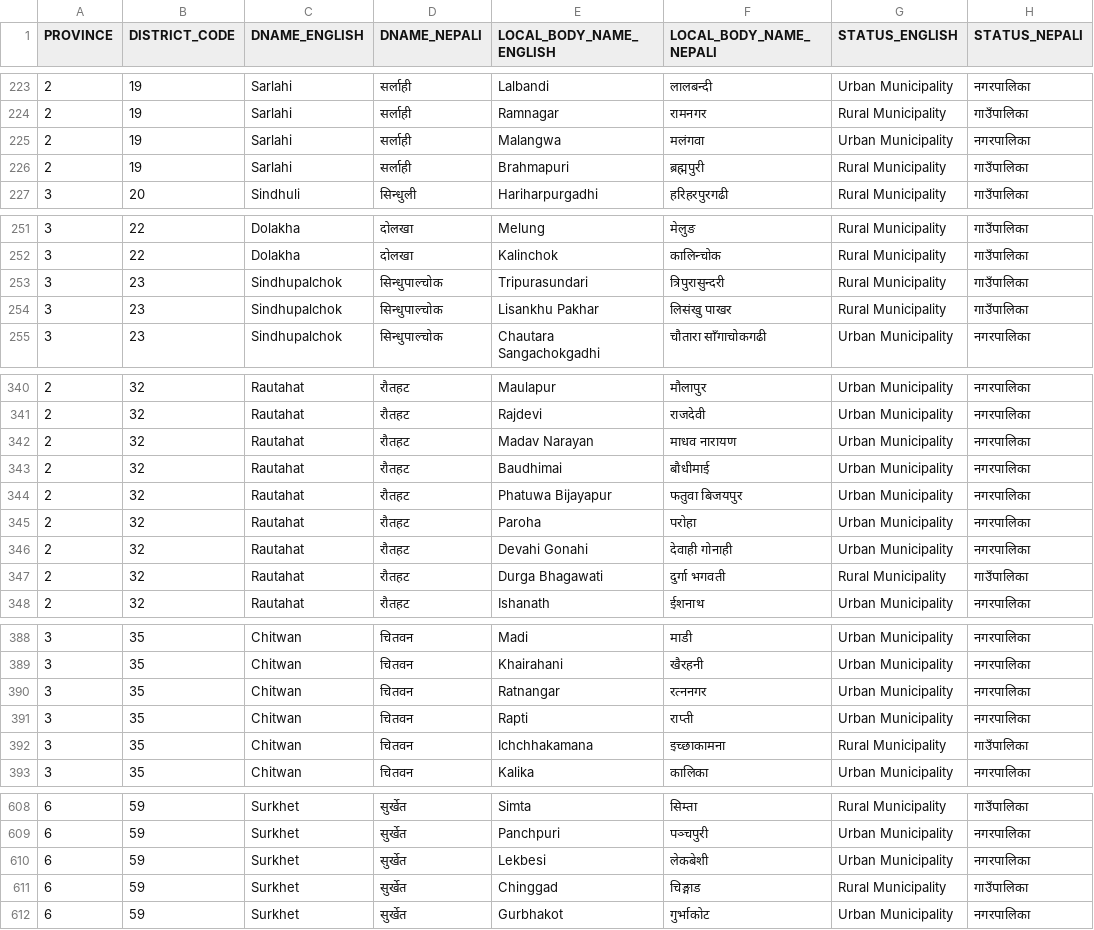
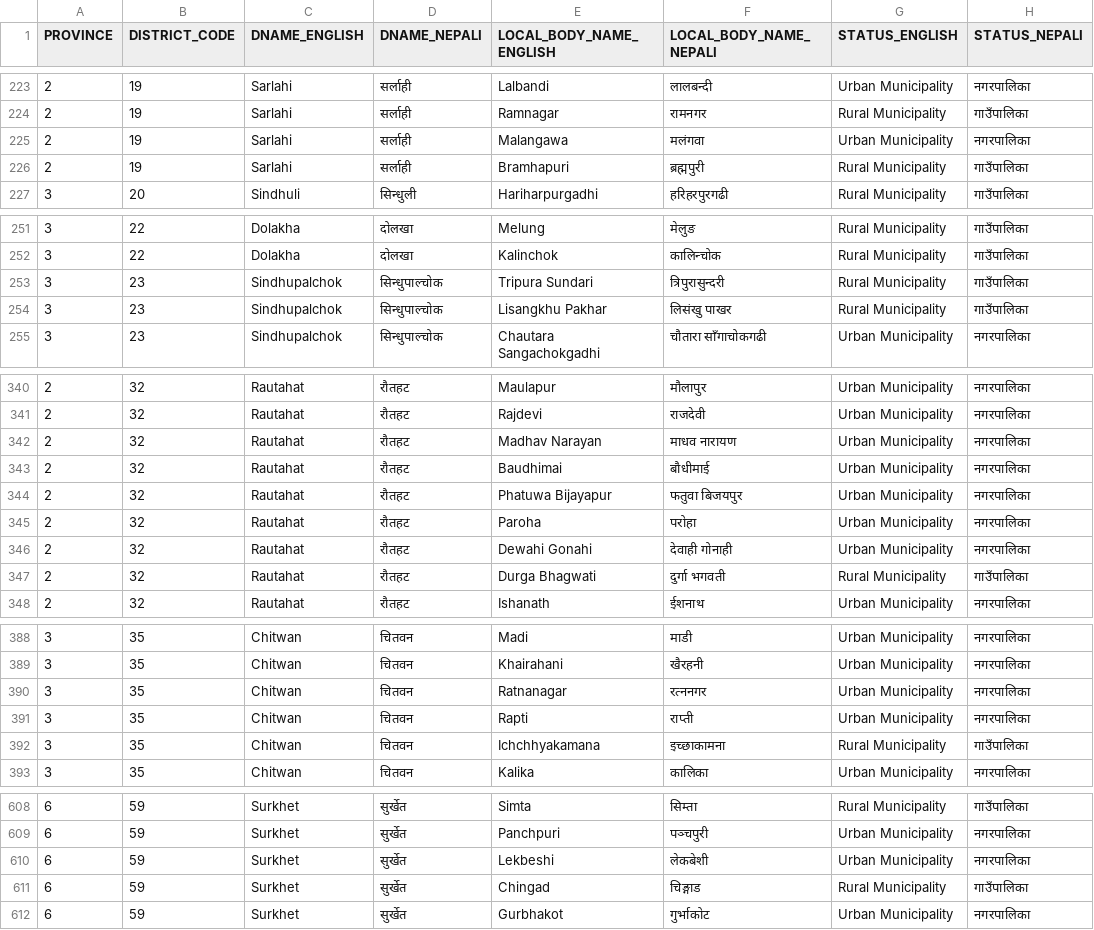
Before and after one commit to code-geek/nepal_data, a CSV file: data/nepal_gaupalika_nagarpalika_list.csv, drawn as a sheet; only a part is shown, gaps mark what is left out; the diff covers the shown part only.

```diff
--- a/data/nepal_gaupalika_nagarpalika_list.csv
+++ b/data/nepal_gaupalika_nagarpalika_list.csv
@@ -224,4 +224,4 @@ PROVINCE,DISTRICT_CODE,DNAME_ENGLISH,DNAME_NEPALI,LOCAL_BODY_NAME_ENGLISH,LOCAL_
 2,19,Sarlahi,सर्लाही,Ramnagar,रामनगर,Rural Municipality,गाउँपालिका
-2,19,Sarlahi,सर्लाही,Malangwa,मलंगवा,Urban Municipality,नगरपालिका
-2,19,Sarlahi,सर्लाही,Brahmapuri,ब्रह्मपुरी ,Rural Municipality,गाउँपालिका
+2,19,Sarlahi,सर्लाही,Malangawa,मलंगवा,Urban Municipality,नगरपालिका
+2,19,Sarlahi,सर्लाही,Bramhapuri,ब्रह्मपुरी ,Rural Municipality,गाउँपालिका
 3,20,Sindhuli,सिन्धुली,Hariharpurgadhi,हरिहरपुरगढी,Rural Municipality,गाउँपालिका
@@ -252,4 +252,4 @@ PROVINCE,DISTRICT_CODE,DNAME_ENGLISH,DNAME_NEPALI,LOCAL_BODY_NAME_ENGLISH,LOCAL_
 3,22,Dolakha,दोलखा,Kalinchok,कालिन्चोक ,Rural Municipality,गाउँपालिका
-3,23,Sindhupalchok,सिन्धुपाल्चोक,Tripurasundari,त्रिपुरासुन्दरी,Rural Municipality,गाउँपालिका
-3,23,Sindhupalchok,सिन्धुपाल्चोक,Lisankhu Pakhar,लिसंखु पाखर,Rural Municipality,गाउँपालिका
+3,23,Sindhupalchok,सिन्धुपाल्चोक,Tripura Sundari,त्रिपुरासुन्दरी,Rural Municipality,गाउँपालिका
+3,23,Sindhupalchok,सिन्धुपाल्चोक,Lisangkhu Pakhar,लिसंखु पाखर,Rural Municipality,गाउँपालिका
 3,23,Sindhupalchok,सिन्धुपाल्चोक,Chautara Sangachokgadhi,चौतारा साँगाचोकगढी,Urban Municipality,नगरपालिका
@@ -341,3 +341,3 @@ PROVINCE,DISTRICT_CODE,DNAME_ENGLISH,DNAME_NEPALI,LOCAL_BODY_NAME_ENGLISH,LOCAL_
 2,32,Rautahat,रौतहट,Rajdevi,राजदेवी,Urban Municipality,नगरपालिका
-2,32,Rautahat,रौतहट,Madav Narayan,माधव नारायण,Urban Municipality,नगरपालिका
+2,32,Rautahat,रौतहट,Madhav Narayan,माधव नारायण,Urban Municipality,नगरपालिका
 2,32,Rautahat,रौतहट,Baudhimai,बौधीमाई,Urban Municipality,नगरपालिका
@@ -345,4 +345,4 @@ PROVINCE,DISTRICT_CODE,DNAME_ENGLISH,DNAME_NEPALI,LOCAL_BODY_NAME_ENGLISH,LOCAL_
 2,32,Rautahat,रौतहट,Paroha,परोहा,Urban Municipality,नगरपालिका
-2,32,Rautahat,रौतहट,Devahi Gonahi,देवाही गोनाही  ,Urban Municipality,नगरपालिका
-2,32,Rautahat,रौतहट,Durga Bhagawati,दुर्गा भगवती,Rural Municipality,गाउँपालिका
+2,32,Rautahat,रौतहट,Dewahi Gonahi,देवाही गोनाही  ,Urban Municipality,नगरपालिका
+2,32,Rautahat,रौतहट,Durga Bhagwati,दुर्गा भगवती,Rural Municipality,गाउँपालिका
 2,32,Rautahat,रौतहट,Ishanath,ईशनाथ,Urban Municipality,नगरपालिका
@@ -389,5 +389,5 @@ PROVINCE,DISTRICT_CODE,DNAME_ENGLISH,DNAME_NEPALI,LOCAL_BODY_NAME_ENGLISH,LOCAL_
 3,35,Chitwan,चितवन,Khairahani,खैरहनी,Urban Municipality,नगरपालिका
-3,35,Chitwan,चितवन,Ratnangar,रत्ननगर,Urban Municipality,नगरपालिका
+3,35,Chitwan,चितवन,Ratnanagar,रत्ननगर,Urban Municipality,नगरपालिका
 3,35,Chitwan,चितवन,Rapti,राप्ती,Urban Municipality,नगरपालिका
-3,35,Chitwan,चितवन,Ichchhakamana,इच्छाकामना,Rural Municipality,गाउँपालिका
+3,35,Chitwan,चितवन,Ichchhyakamana,इच्छाकामना,Rural Municipality,गाउँपालिका
 3,35,Chitwan,चितवन,Kalika,कालिका,Urban Municipality,नगरपालिका
@@ -609,4 +609,4 @@ PROVINCE,DISTRICT_CODE,DNAME_ENGLISH,DNAME_NEPALI,LOCAL_BODY_NAME_ENGLISH,LOCAL_
 6,59,Surkhet,सुर्खेत,Panchpuri,पञ्चपुरी,Urban Municipality,नगरपालिका
-6,59,Surkhet,सुर्खेत,Lekbesi,लेकबेशी,Urban Municipality,नगरपालिका
-6,59,Surkhet,सुर्खेत,Chinggad,चिङ्गाड,Rural Municipality,गाउँपालिका
+6,59,Surkhet,सुर्खेत,Lekbeshi,लेकबेशी,Urban Municipality,नगरपालिका
+6,59,Surkhet,सुर्खेत,Chingad,चिङ्गाड,Rural Municipality,गाउँपालिका
 6,59,Surkhet,सुर्खेत,Gurbhakot,गुर्भाकोट,Urban Municipality,नगरपालिका
```
Also changed, not shown: 34 edited cells elsewhere in this file.
